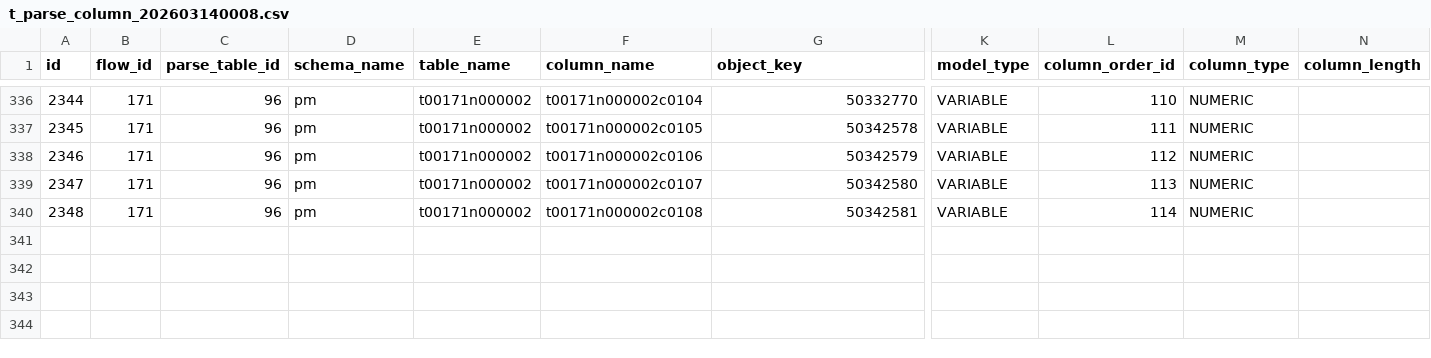
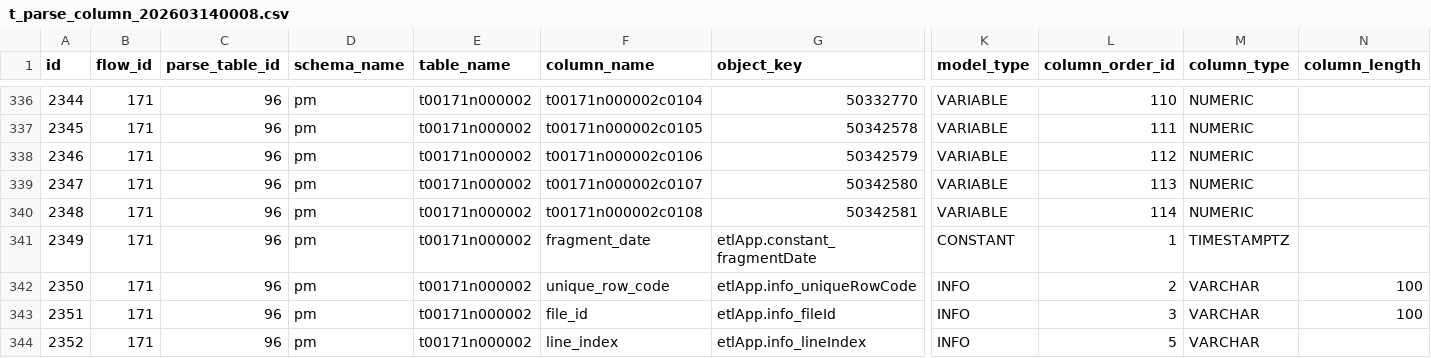
Before and after one commit to virtuerdem/parser, a CSV file: database_tables/t_parse_column_202603140008.csv, drawn as a sheet; only a part is shown, gaps mark what is left out; rows hold the shown columns only; the diff names each change by its address in the sheet, - before the commit and + after, or states it on an @@ line.

```diff
--- a/database_tables/t_parse_column_202603140008.csv
+++ b/database_tables/t_parse_column_202603140008.csv
+row 341: 2349 | 171 | 96 | pm | t00171n000002 | fragment_date | etlApp.constant_fragmentDate | CONSTANT | 1 | TIMESTAMPTZ
+row 342: 2350 | 171 | 96 | pm | t00171n000002 | unique_row_code | etlApp.info_uniqueRowCode | INFO | 2 | VARCHAR | 100
+row 343: 2351 | 171 | 96 | pm | t00171n000002 | file_id | etlApp.info_fileId | INFO | 3 | VARCHAR | 100
+row 344: 2352 | 171 | 96 | pm | t00171n000002 | line_index | etlApp.info_lineIndex | INFO | 5 | VARCHAR
```
Also changed, not shown: database_tables/t_parse_table.csv.
